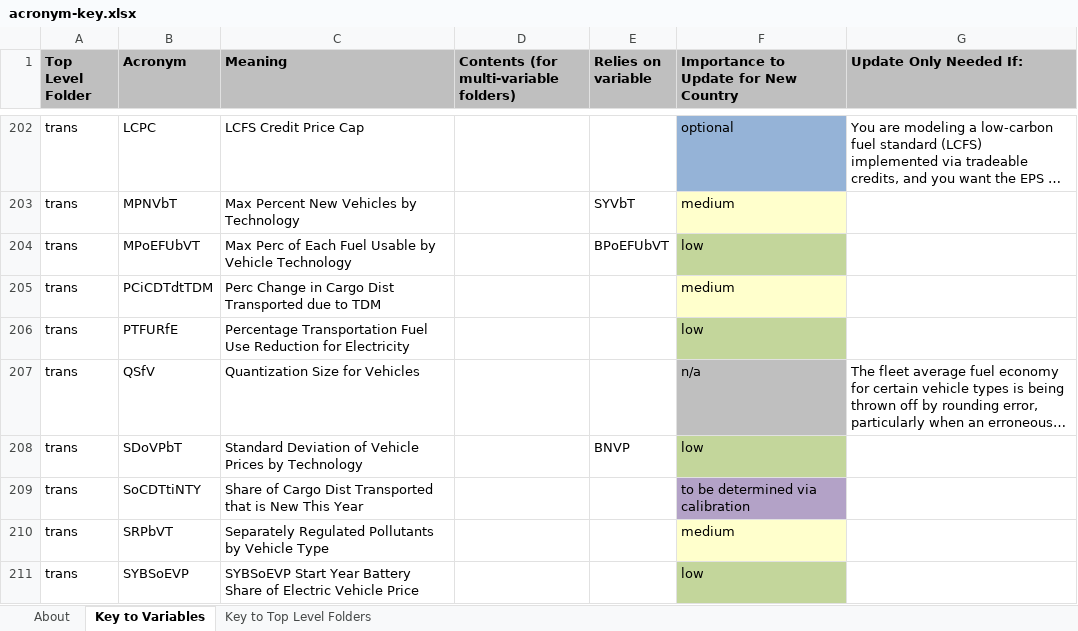
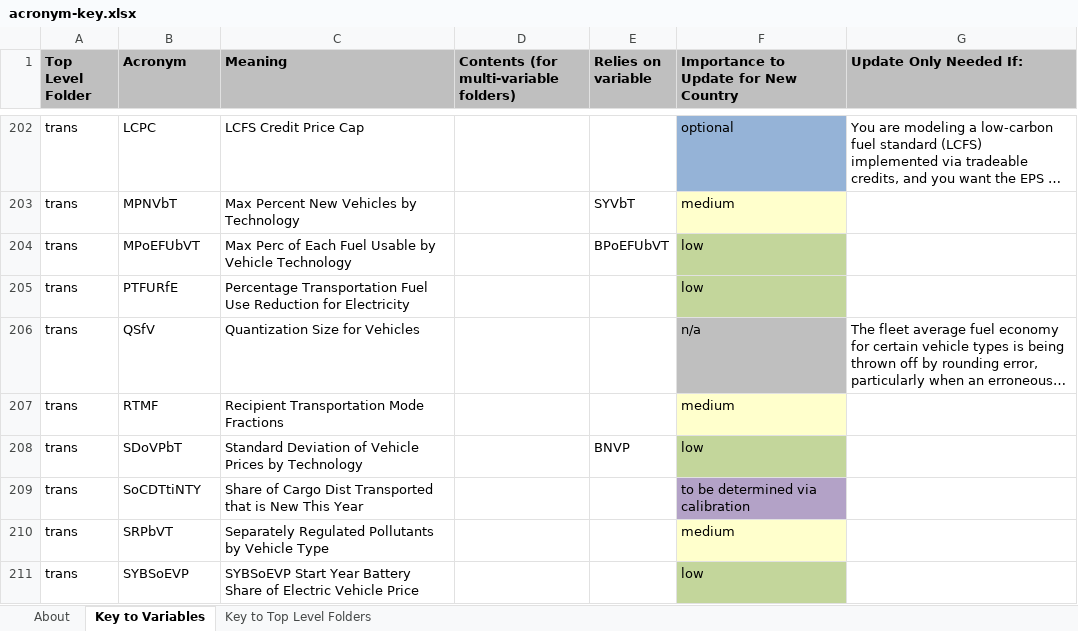
Before and after one commit to EnergyInnovation/eps-texas, an Excel workbook: InputData/acronym-key.xlsx, sheet Key to Variables, drawn as a sheet; only a part is shown, gaps mark what is left out; long unchanged cells end in …; values as stored, in another font and other column widths than the file's, no borders; removed rows and columns are numbered as before the commit, all else as after; the diff names each change by its address in the sheet, - before the commit and + after, or states it on an @@ line.

Commit message:
Update acronym-key and version files

```diff
--- a/InputData/acronym-key.xlsx (sheet Key to Variables)
+++ b/InputData/acronym-key.xlsx (sheet Key to Variables)
-row 205: trans | PCiCDTdtTDM | Perc Change in Cargo Dist Transported due to TDM |  |  | medium
+row 207: trans | RTMF | Recipient Transportation Mode Fractions |  |  | medium
```
Also changed, not shown: 1 other file.
